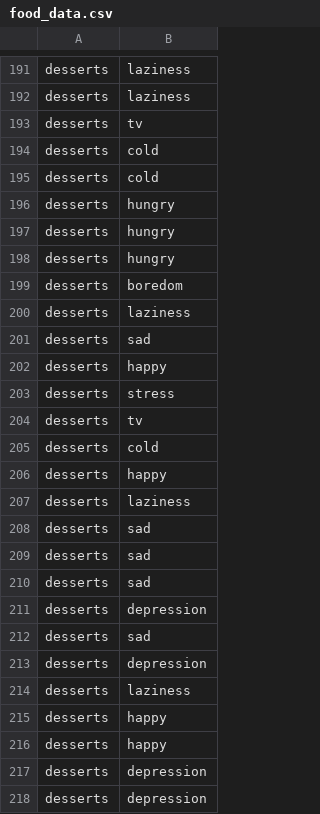
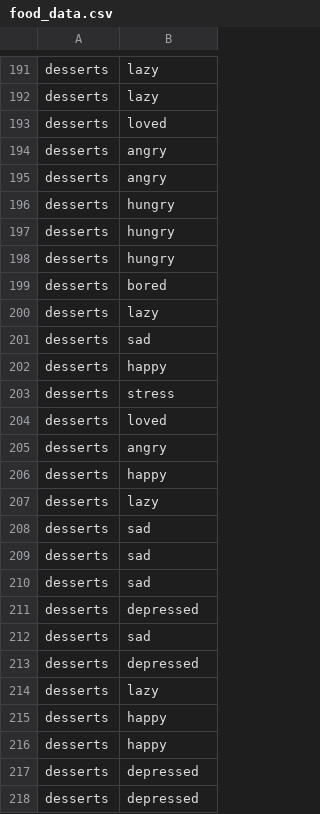
Before and after one commit to algonacci/culinar_ml, a CSV file: food_data.csv, drawn as a sheet; only a part is shown, gaps mark what is left out; the diff covers the shown part only; the diff names each change by its address in the sheet, - before the commit and + after, or states it on an @@ line.

```diff
--- a/food_data.csv
+++ b/food_data.csv
-B191:B192: laziness
+B191:B192: lazy
-B193: tv
+B193: loved
-B194:B195: cold
+B194:B195: angry
-B199: boredom
+B199: bored
-B200: laziness
+B200: lazy
-B204: tv
+B204: loved
-B205: cold
+B205: angry
-B207: laziness
+B207: lazy
-B211: depression
+B211: depressed
-B213: depression
+B213: depressed
-B214: laziness
+B214: lazy
-B217:B218: depression
+B217:B218: depressed
```
Also changed, not shown: 149 edited cells elsewhere in this file.
